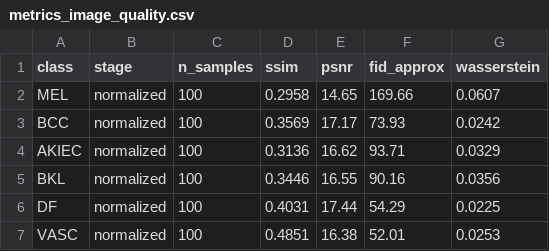
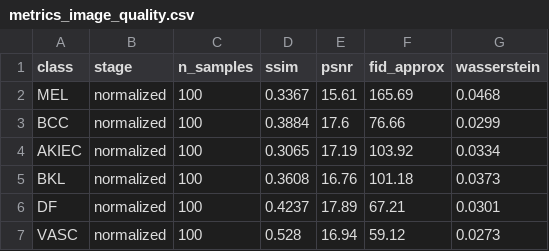
Before and after one commit to sharadvyas123/Quantum_Deep_learning, a CSV file: skin cancer/metrics_image_quality.csv, drawn as a sheet.

```diff
--- a/skin cancer/metrics_image_quality.csv
+++ b/skin cancer/metrics_image_quality.csv
@@ -1,7 +1,7 @@
 class,stage,n_samples,ssim,psnr,fid_approx,wasserstein
-MEL,normalized,100,0.2958,14.65,169.66,0.0607
-BCC,normalized,100,0.3569,17.17,73.93,0.0242
-AKIEC,normalized,100,0.3136,16.62,93.71,0.0329
-BKL,normalized,100,0.3446,16.55,90.16,0.0356
-DF,normalized,100,0.4031,17.44,54.29,0.0225
-VASC,normalized,100,0.4851,16.38,52.01,0.0253
+MEL,normalized,100,0.3367,15.61,165.69,0.0468
+BCC,normalized,100,0.3884,17.6,76.66,0.0299
+AKIEC,normalized,100,0.3065,17.19,103.92,0.0334
+BKL,normalized,100,0.3608,16.76,101.18,0.0373
+DF,normalized,100,0.4237,17.89,67.21,0.0301
+VASC,normalized,100,0.528,16.94,59.12,0.0273
```
Also changed, not shown: 2 other files.
